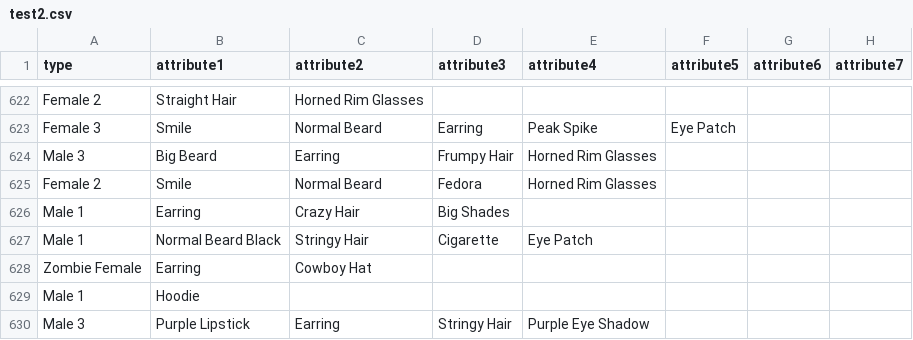
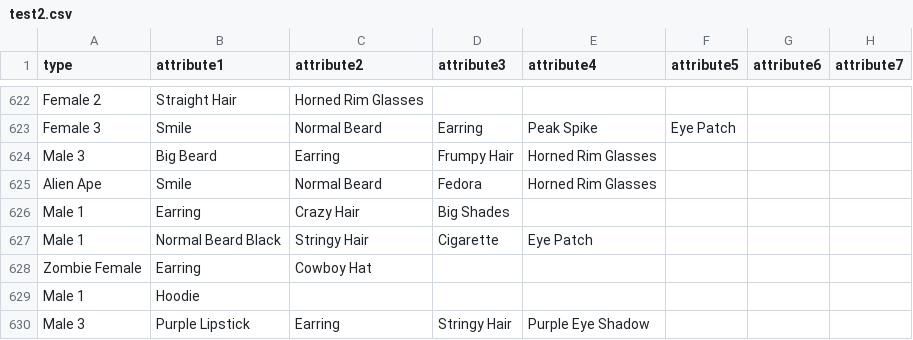
Before and after one commit to Pon13/punks.starter, a CSV file: test2.csv, drawn as a sheet; only a part is shown, gaps mark what is left out.

```diff
--- a/test2.csv
+++ b/test2.csv
@@ -624,3 +624,3 @@ Female 3, Smile, Normal Beard, Earring,Peak Spike,Eye Patch,,
 Male 3, Big Beard, Earring, Frumpy Hair,Horned Rim Glasses,,,
-Female 2, Smile, Normal Beard, Fedora,Horned Rim Glasses,,,
+Alien Ape, Smile, Normal Beard, Fedora,Horned Rim Glasses,,,
 Male 1, Earring, Crazy Hair, Big Shades,,,,
```
Also changed, not shown: 13 other files.
